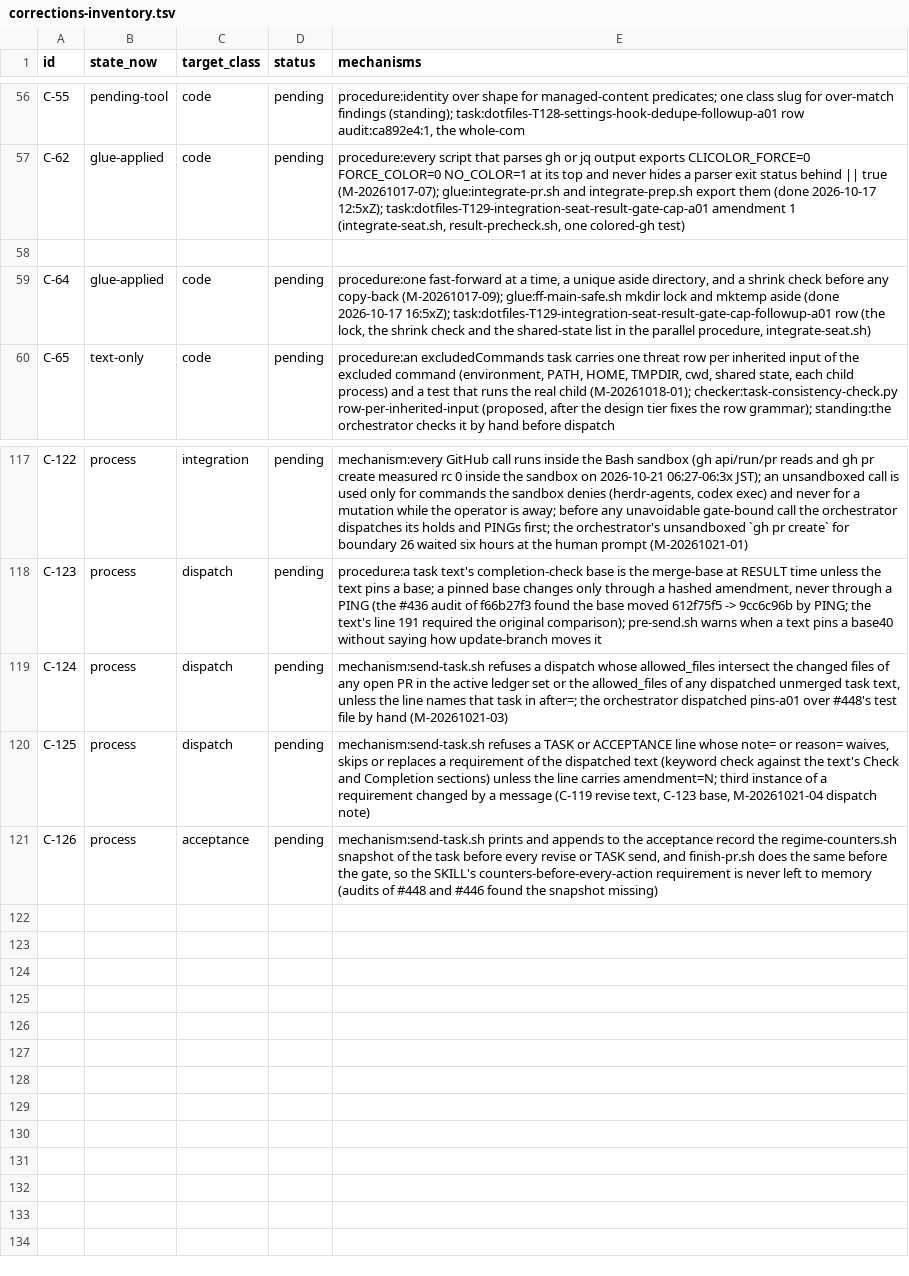
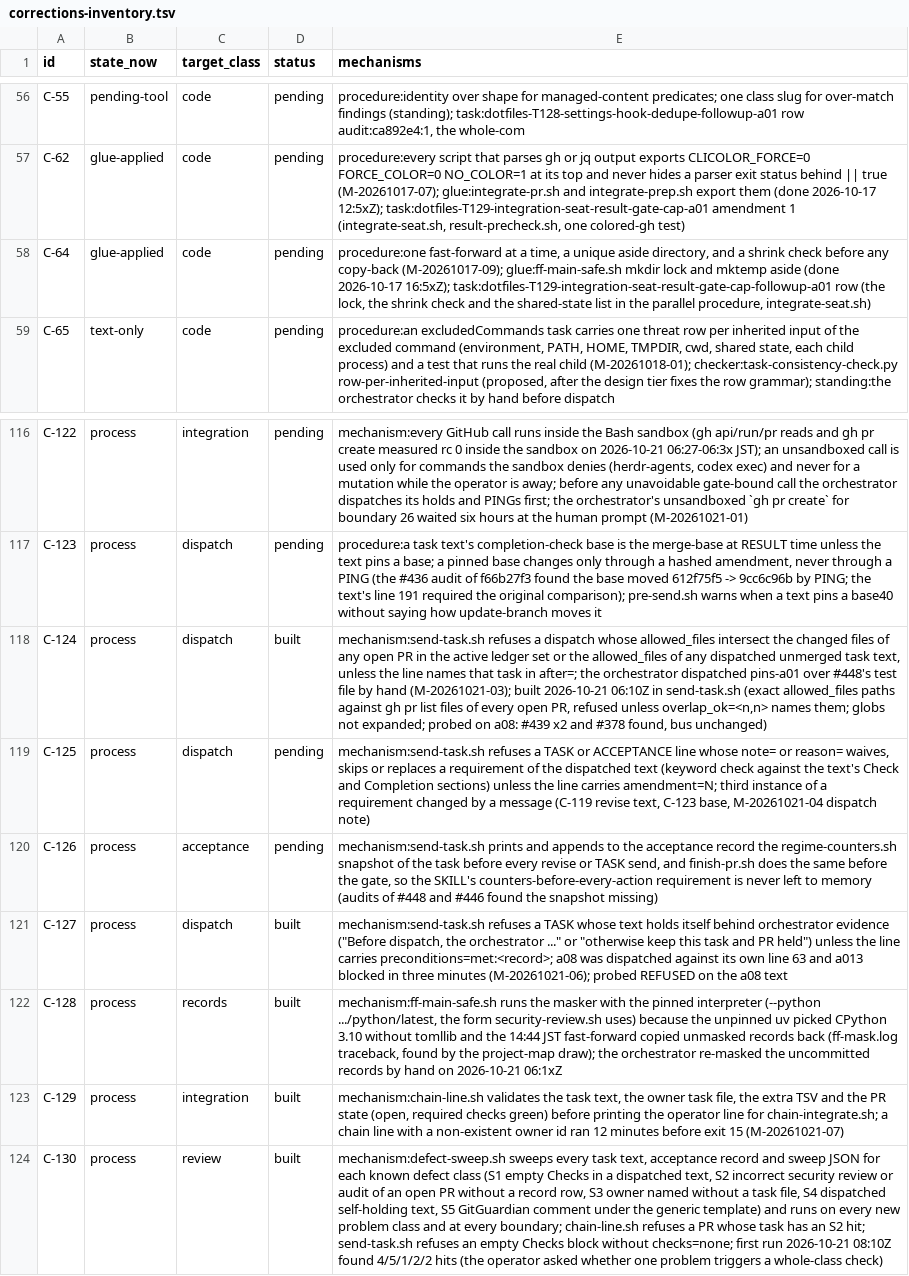
Before and after one commit to mryfmo/dotfiles, a TSV file: .orchestration/learning/corrections-inventory.tsv, drawn as a sheet; only a part is shown, gaps mark what is left out; removed rows and columns are numbered as before the commit, all else as after; the diff names each change by its address in the sheet, - before the commit and + after, or states it on an @@ line.

```diff
--- a/.orchestration/learning/corrections-inventory.tsv
+++ b/.orchestration/learning/corrections-inventory.tsv
-row 58: (empty)
-D118 (status): pending
+D118 (status): built
-E118 (mechanisms): …by hand (M-20261021-03)
+E118 (mechanisms): …by hand (M-20261021-03); built 2026-10-21 06:10Z in send-task.sh (exact allowed_files paths against gh pr list files of every open PR, refused unless overlap_ok=<n,n> names them; globs not expanded; probed on a08: #439 x2 and #378 found, bus unchanged)
+row 121: C-127 | process | dispatch | built | mechanism:send-task.sh refuses a TASK whose text holds itself behind orchestrator evidence ("Before dispatch, the orchestrator ..." or "otherwise keep this task and PR held") unless the line carries preconditions=met:<record>; a08 was dispatched against its own line 63 and a013 blocked in three minutes (M-20261021-06); probed REFUSED on the a08 text
+row 122: C-128 | process | records | built | mechanism:ff-main-safe.sh runs the masker with the pinned interpreter (--python .../python/latest, the form security-review.sh uses) because the unpinned uv picked CPython 3.10 without tomllib and the 14:44 JST fast-forward copied unmasked records back (ff-mask.log traceback, found by the project-map draw); the orchestrator re-masked the uncommitted records by hand on 2026-10-21 06:1xZ
+row 123: C-129 | process | integration | built | mechanism:chain-line.sh validates the task text, the owner task file, the extra TSV and the PR state (open, required checks green) before printing the operator line for chain-integrate.sh; a chain line with a non-existent owner id ran 12 minutes before exit 15 (M-20261021-07)
+row 124: C-130 | process | review | built | mechanism:defect-sweep.sh sweeps every task text, acceptance record and sweep JSON for each known defect class (S1 empty Checks in a dispatched text, S2 incorrect security review or audit of an open PR without a record row, S3 owner named without a task file, S4 dispatched self-holding text, S5 GitGuardian comment under the generic template) and runs on every new problem class and at every boundary; chain-line.sh refuses a PR whose task has an S2 hit; send-task.sh refuses an empty Checks block without checks=none; first run 2026-10-21 08:10Z found 4/5/1/2/2 hits (the operator asked whether one problem triggers a whole-class check)
```
Also changed, not shown: .orchestration/plans/024-progress.tsv, 31 other files.
